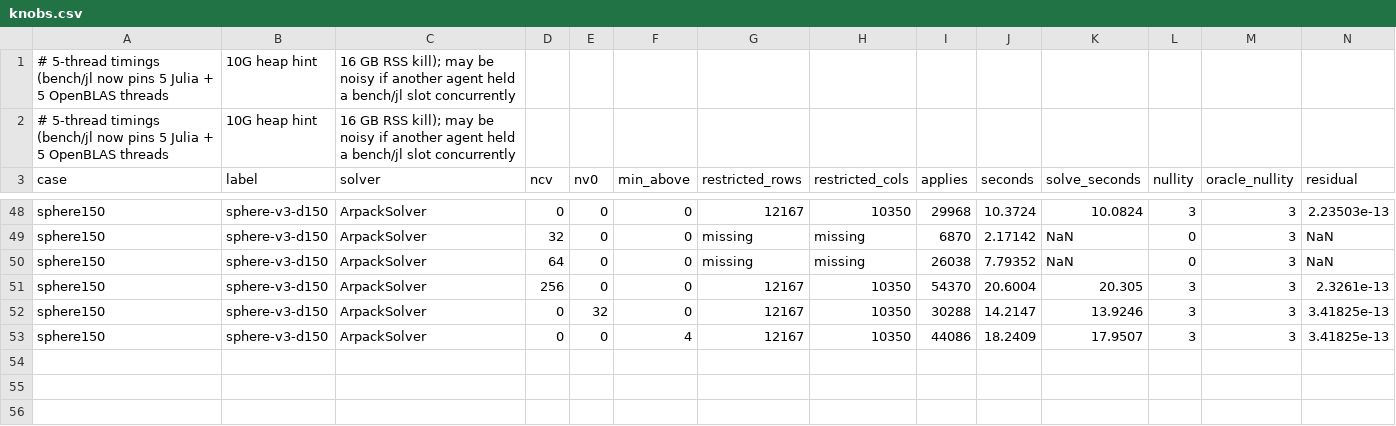
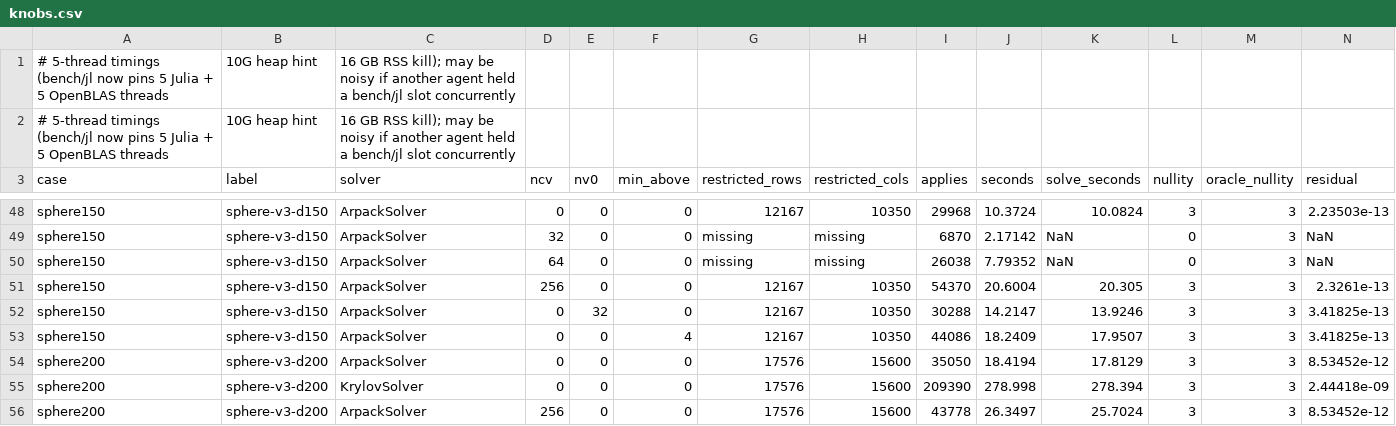
Before and after one commit to thetensor-space/OpenDleto, a CSV file: bench/reports/2026-09-08/restricted-solve/knobs.csv, drawn as a sheet; only a part is shown, gaps mark what is left out; rows hold the shown columns only; the diff names each change by its address in the sheet, - before the commit and + after, or states it on an @@ line.

```diff
--- a/bench/reports/2026-09-08/restricted-solve/knobs.csv
+++ b/bench/reports/2026-09-08/restricted-solve/knobs.csv
+row 54: sphere200 | sphere-v3-d200 | ArpackSolver | 0 | 0 | 0 | 17576 | 15600 | 35050 | 18.4194 | 17.8129 | 3 | 3 | 8.53452e-12
+row 55: sphere200 | sphere-v3-d200 | KrylovSolver | 0 | 0 | 0 | 17576 | 15600 | 209390 | 278.998 | 278.394 | 3 | 3 | 2.44418e-09
+row 56: sphere200 | sphere-v3-d200 | ArpackSolver | 256 | 0 | 0 | 17576 | 15600 | 43778 | 26.3497 | 25.7024 | 3 | 3 | 8.53452e-12
```
Also changed, not shown: bench/reports/2026-09-08/restricted-solve/arpack-tol.csv, bench/reports/2026-09-08/restricted-solve/baseline.csv, 5 other files.
